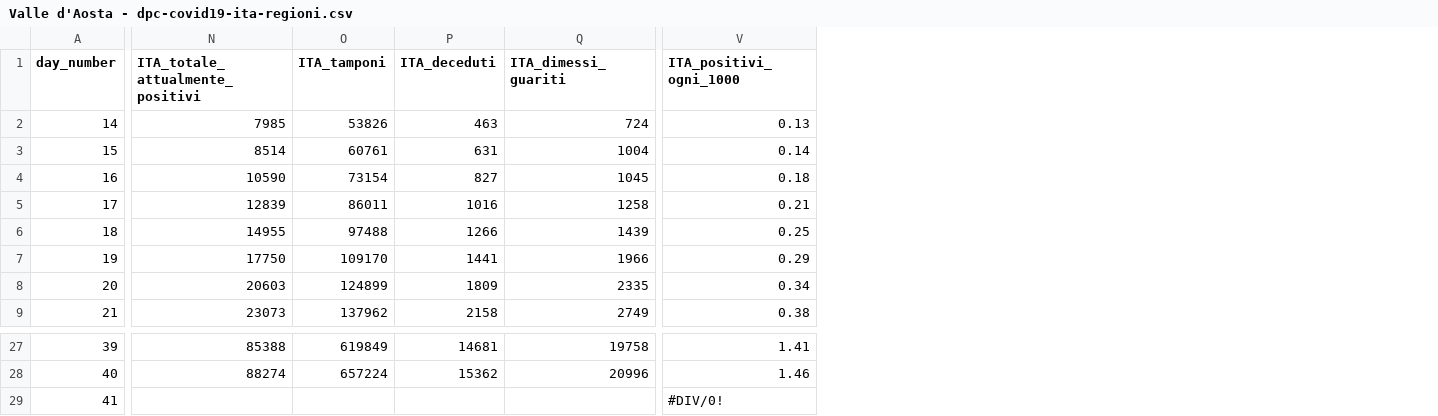
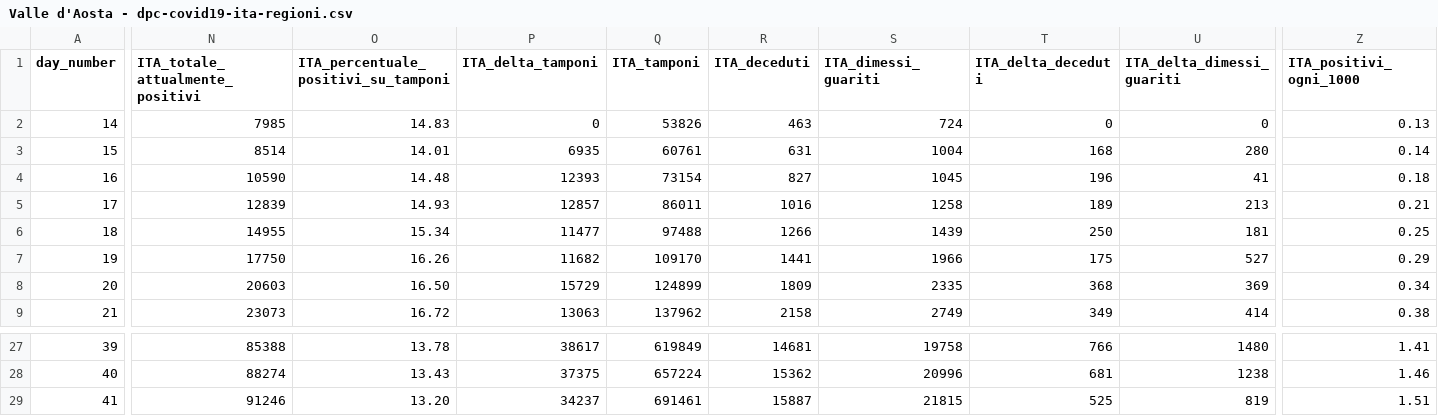
Before and after one commit to pauligree/covid-19, a CSV file: Valle d'Aosta - dpc-covid19-ita-regioni.csv, drawn as a sheet; only a part is shown, gaps mark what is left out; addresses are those after the commit; the diff covers the shown part only; the diff names each change by its address in the sheet, - before the commit and + after, or states it on an @@ line.

Commit message:
2020-04-05 18:00 update con dato ITA

```diff
--- a/Valle d'Aosta - dpc-covid19-ita-regioni.csv
+++ b/Valle d'Aosta - dpc-covid19-ita-regioni.csv
+column O, rows 1-9: ITA_percentuale_positivi_su_tamponi | 14.83 | 14.01 | 14.48 | 14.93 | 15.34 | 16.26 | 16.50 | 16.72; rows 27-29: 13.78 | 13.43 | 13.20
+column P (ITA_delta_tamponi), rows 2-9: 0 | 6935 | 12393 | 12857 | 11477 | 11682 | 15729 | 13063; rows 27-29: 38617 | 37375 | 34237
+column T (ITA_delta_deceduti), rows 2-9: 0 | 168 | 196 | 189 | 250 | 175 | 368 | 349; rows 27-29: 766 | 681 | 525
+column U (ITA_delta_dimessi_guariti), rows 2-9: 0 | 280 | 41 | 213 | 181 | 527 | 369 | 414; rows 27-29: 1480 | 1238 | 819
-N29 (ITA_totale_attualmente_positivi): (empty)
+N29 (ITA_totale_attualmente_positivi): 91246
-Q29 (ITA_tamponi): (empty)
+Q29 (ITA_tamponi): 691461
-R29 (ITA_deceduti): (empty)
+R29 (ITA_deceduti): 15887
-S29 (ITA_dimessi_guariti): (empty)
+S29 (ITA_dimessi_guariti): 21815
-Z29 (ITA_positivi_ogni_1000): #DIV/0!
+Z29 (ITA_positivi_ogni_1000): 1.51
```
Also changed, not shown: 1 edited cell elsewhere in this file.
